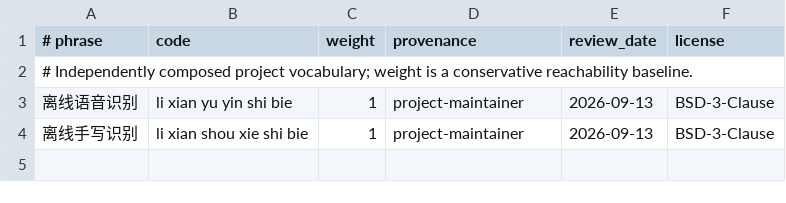
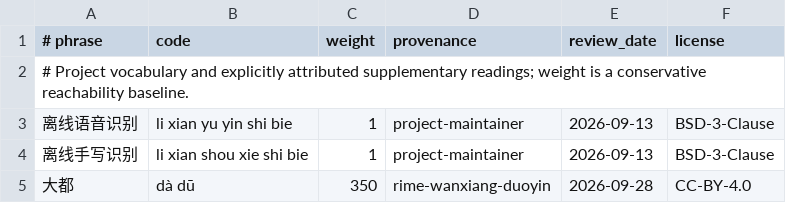
Before and after one commit to Mgrsc/LIME, a TSV file: tools/dictionary/modern.tsv, drawn as a sheet.

```diff
--- a/tools/dictionary/modern.tsv
+++ b/tools/dictionary/modern.tsv
@@ -1,4 +1,5 @@
 # phrase	code	weight	provenance	review_date	license
-# Independently composed project vocabulary; weight is a conservative reachability baseline.
+# Project vocabulary and explicitly attributed supplementary readings; weight is a conservative reachability baseline.
 离线语音识别	li xian yu yin shi bie	1	project-maintainer	2026-09-13	BSD-3-Clause
 离线手写识别	li xian shou xie shi bie	1	project-maintainer	2026-09-13	BSD-3-Clause
+大都	dà dū	350	rime-wanxiang-duoyin	2026-09-28	CC-BY-4.0
```
Also changed, not shown: tools/dictionary/lexicon-regression.tsv, 17 other files.
